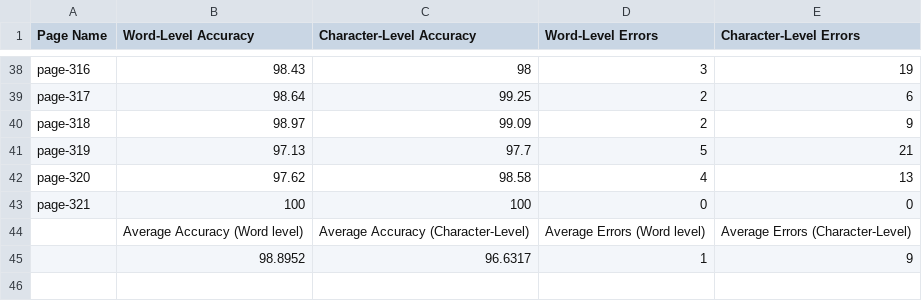
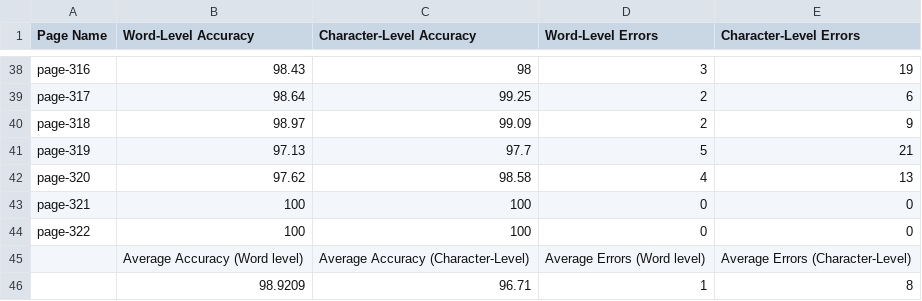
Before and after one commit to TeamOCR-IITB/Vmsnb-mm, a CSV file: Comments/AverageAccuracies.csv, drawn as a sheet; only a part is shown, gaps mark what is left out.

```diff
--- a/Comments/AverageAccuracies.csv
+++ b/Comments/AverageAccuracies.csv
@@ -43,3 +43,4 @@ page-320,97.62,98.58,4,13
 page-321,100,100,0,0
+page-322,100,100,0,0
  ,Average Accuracy (Word level),Average Accuracy (Character-Level),Average Errors (Word level),Average Errors (Character-Level),
- ,98.8952,96.6317,1,9
+ ,98.9209,96.71,1,8
```
Also changed, not shown: Vmsnb-mm_logs.csv, 8 other files.
